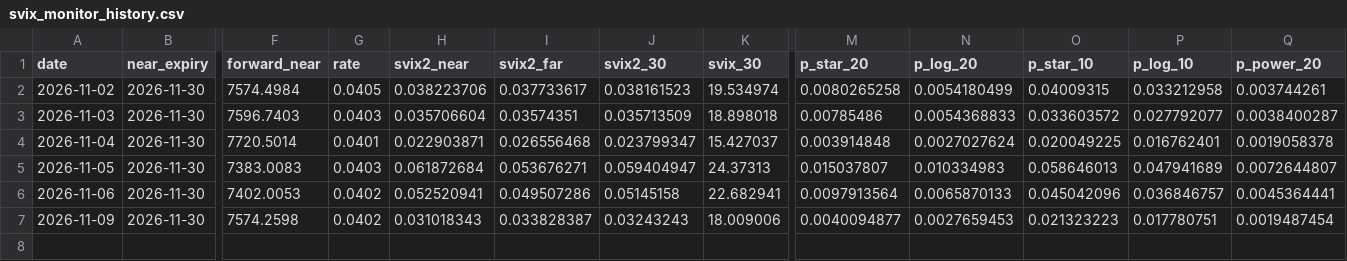
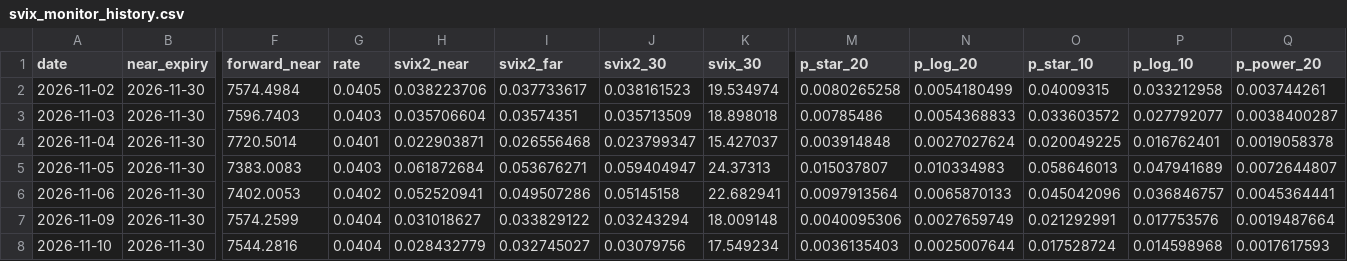
Before and after one commit to garymmmjw/svix-crash-monitor, a CSV file: svix_monitor_history.csv, drawn as a sheet; only a part is shown, gaps mark what is left out; rows hold the shown columns only; the diff names each change by its address in the sheet, - before the commit and + after, or states it on an @@ line.

```diff
--- a/svix_monitor_history.csv
+++ b/svix_monitor_history.csv
-F7 (forward_near): 7574.2598
+F7 (forward_near): 7574.2599
-G7 (rate): 0.0402
+G7 (rate): 0.0404
-H7 (svix2_near): 0.031018343
+H7 (svix2_near): 0.031018627
-I7 (svix2_far): 0.033828387
+I7 (svix2_far): 0.033829122
-J7 (svix2_30): 0.03243243
+J7 (svix2_30): 0.03243294
-K7 (svix_30): 18.009006
+K7 (svix_30): 18.009148
-M7 (p_star_20): 0.0040094877
+M7 (p_star_20): 0.0040095306
-N7 (p_log_20): 0.0027659453
+N7 (p_log_20): 0.0027659749
-O7 (p_star_10): 0.021323223
+O7 (p_star_10): 0.021292991
-P7 (p_log_10): 0.017780751
+P7 (p_log_10): 0.017753576
-Q7 (p_power_20): 0.0019487454
+Q7 (p_power_20): 0.0019487664
+row 8: 2026-11-10 | 2026-11-30 | 7544.2816 | 0.0404 | 0.028432779 | 0.032745027 | 0.03079756 | 17.549234 | 0.0036135403 | 0.0025007644 | 0.017528724 | 0.014598968 | 0.0017617593
```
